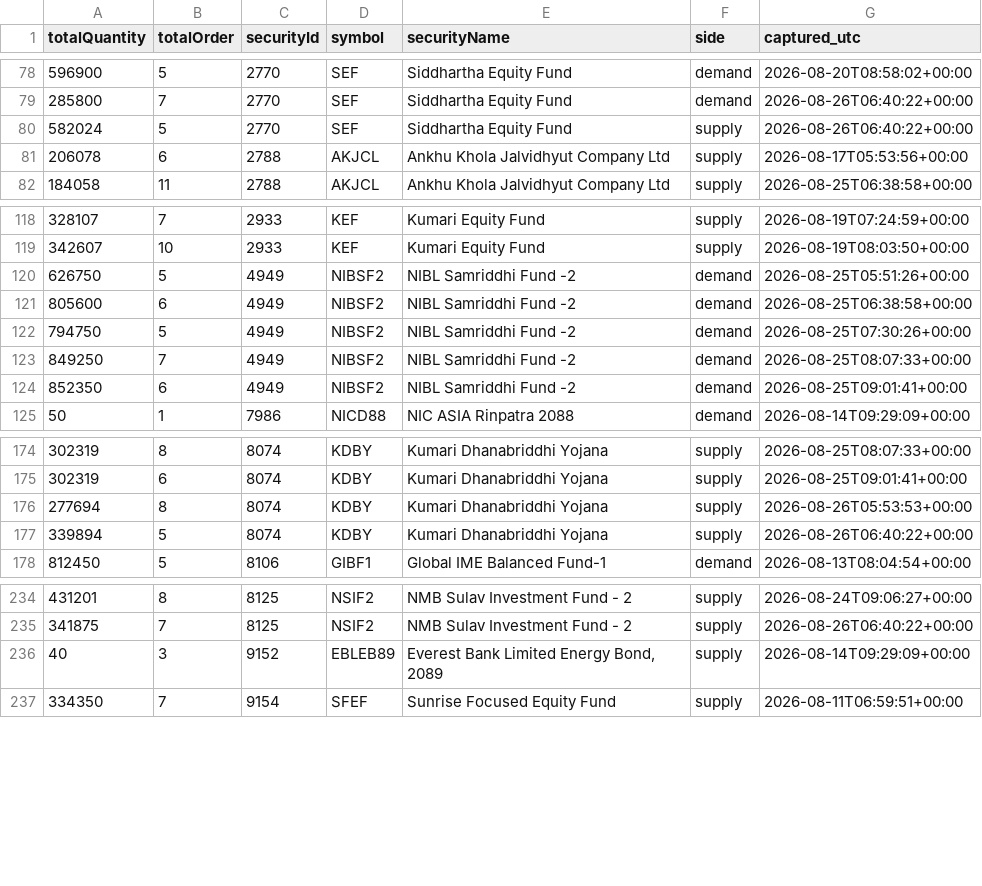
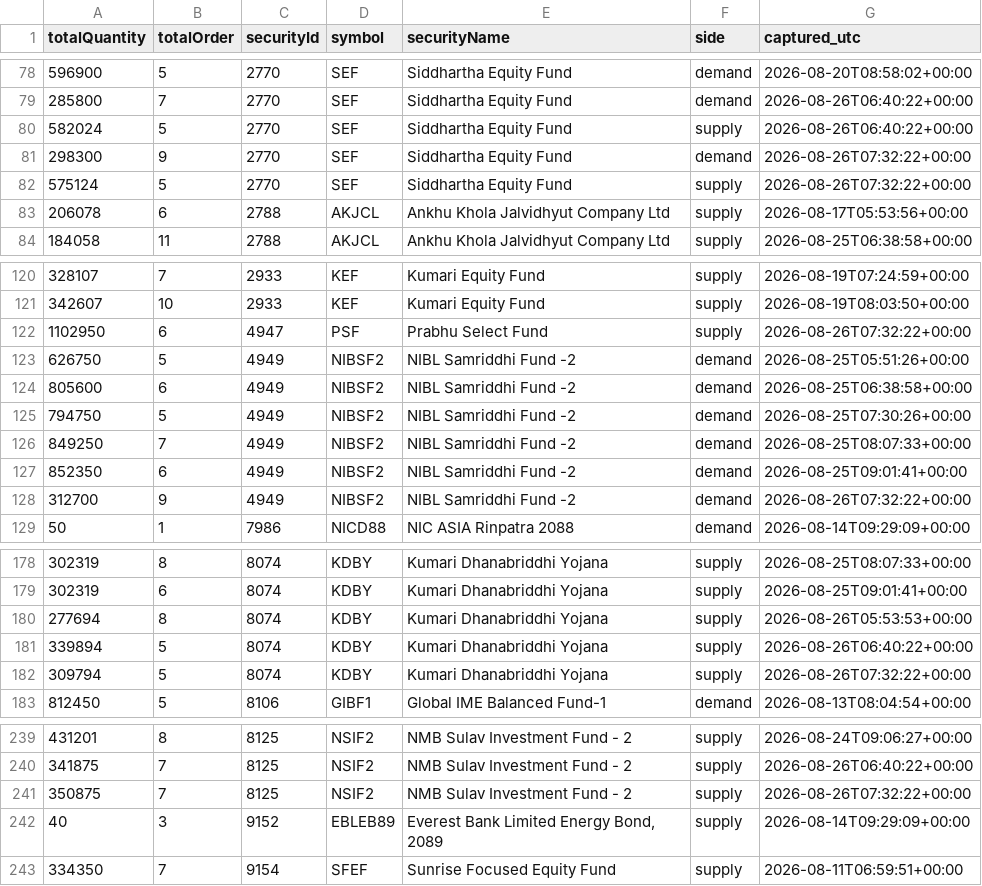
Before and after one commit to Aabaran7/nepse-forecast, a CSV file: data-mirror/orderbook/orderbook.csv, drawn as a sheet; only a part is shown, gaps mark what is left out; the diff covers the shown part only.

Commit message:
orderbook: 2026-08-26T07:32Z

```diff
--- a/data-mirror/orderbook/orderbook.csv
+++ b/data-mirror/orderbook/orderbook.csv
@@ -80,2 +80,4 @@ totalQuantity,totalOrder,securityId,symbol,securityName,side,captured_utc
 582024,5,2770,SEF,Siddhartha Equity Fund,supply,2026-08-26T06:40:22+00:00
+298300,9,2770,SEF,Siddhartha Equity Fund,demand,2026-08-26T07:32:22+00:00
+575124,5,2770,SEF,Siddhartha Equity Fund,supply,2026-08-26T07:32:22+00:00
 206078,6,2788,AKJCL,Ankhu Khola Jalvidhyut Company Ltd,supply,2026-08-17T05:53:56+00:00
@@ -119,2 +121,3 @@ totalQuantity,totalOrder,securityId,symbol,securityName,side,captured_utc
 342607,10,2933,KEF,Kumari Equity Fund,supply,2026-08-19T08:03:50+00:00
+1102950,6,4947,PSF,Prabhu Select Fund,supply,2026-08-26T07:32:22+00:00
 626750,5,4949,NIBSF2,NIBL Samriddhi Fund -2,demand,2026-08-25T05:51:26+00:00
@@ -124,2 +127,3 @@ totalQuantity,totalOrder,securityId,symbol,securityName,side,captured_utc
 852350,6,4949,NIBSF2,NIBL Samriddhi Fund -2,demand,2026-08-25T09:01:41+00:00
+312700,9,4949,NIBSF2,NIBL Samriddhi Fund -2,demand,2026-08-26T07:32:22+00:00
 50,1,7986,NICD88,NIC ASIA Rinpatra 2088,demand,2026-08-14T09:29:09+00:00
@@ -177,2 +181,3 @@ totalQuantity,totalOrder,securityId,symbol,securityName,side,captured_utc
 339894,5,8074,KDBY,Kumari Dhanabriddhi Yojana,supply,2026-08-26T06:40:22+00:00
+309794,5,8074,KDBY,Kumari Dhanabriddhi Yojana,supply,2026-08-26T07:32:22+00:00
 812450,5,8106,GIBF1,Global IME Balanced Fund-1,demand,2026-08-13T08:04:54+00:00
@@ -235,2 +240,3 @@ totalQuantity,totalOrder,securityId,symbol,securityName,side,captured_utc
 341875,7,8125,NSIF2,NMB Sulav Investment Fund - 2,supply,2026-08-26T06:40:22+00:00
+350875,7,8125,NSIF2,NMB Sulav Investment Fund - 2,supply,2026-08-26T07:32:22+00:00
 40,3,9152,EBLEB89,"Everest Bank Limited Energy Bond, 2089",supply,2026-08-14T09:29:09+00:00
```
Also changed, not shown: 4 added rows elsewhere in this file, data-mirror/orderbook/_manifest.csv, 2 other files.
